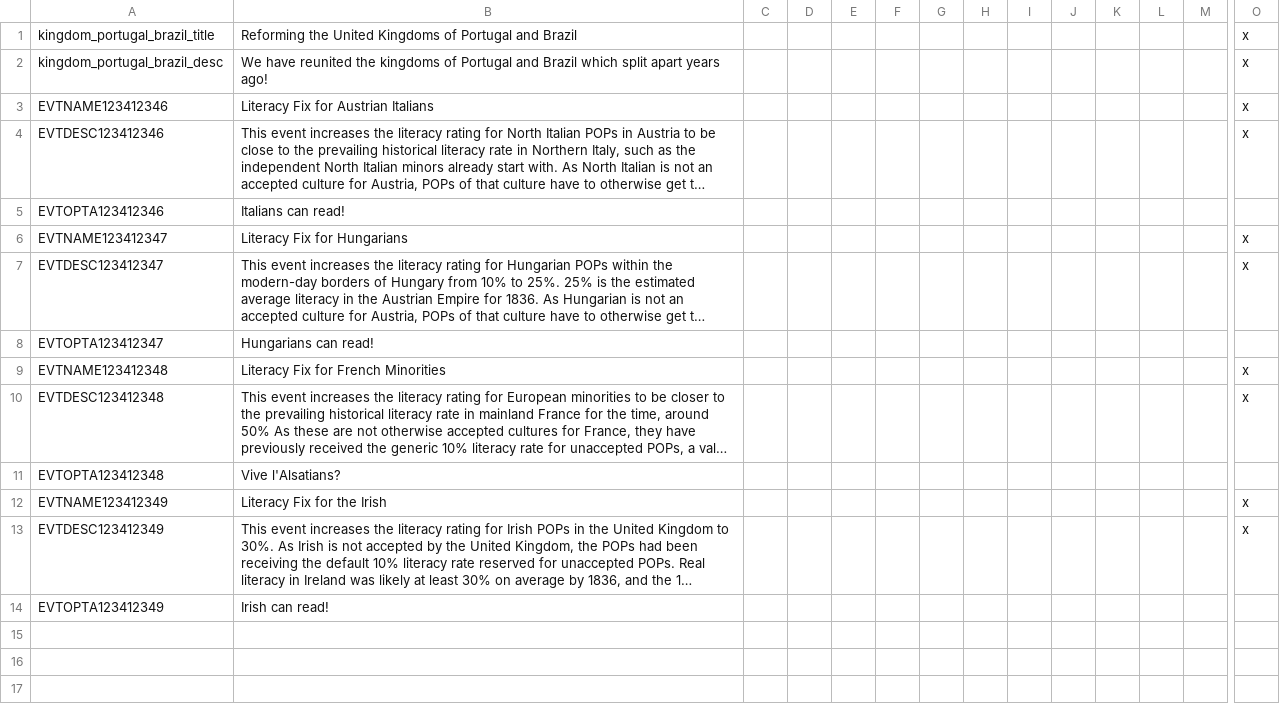
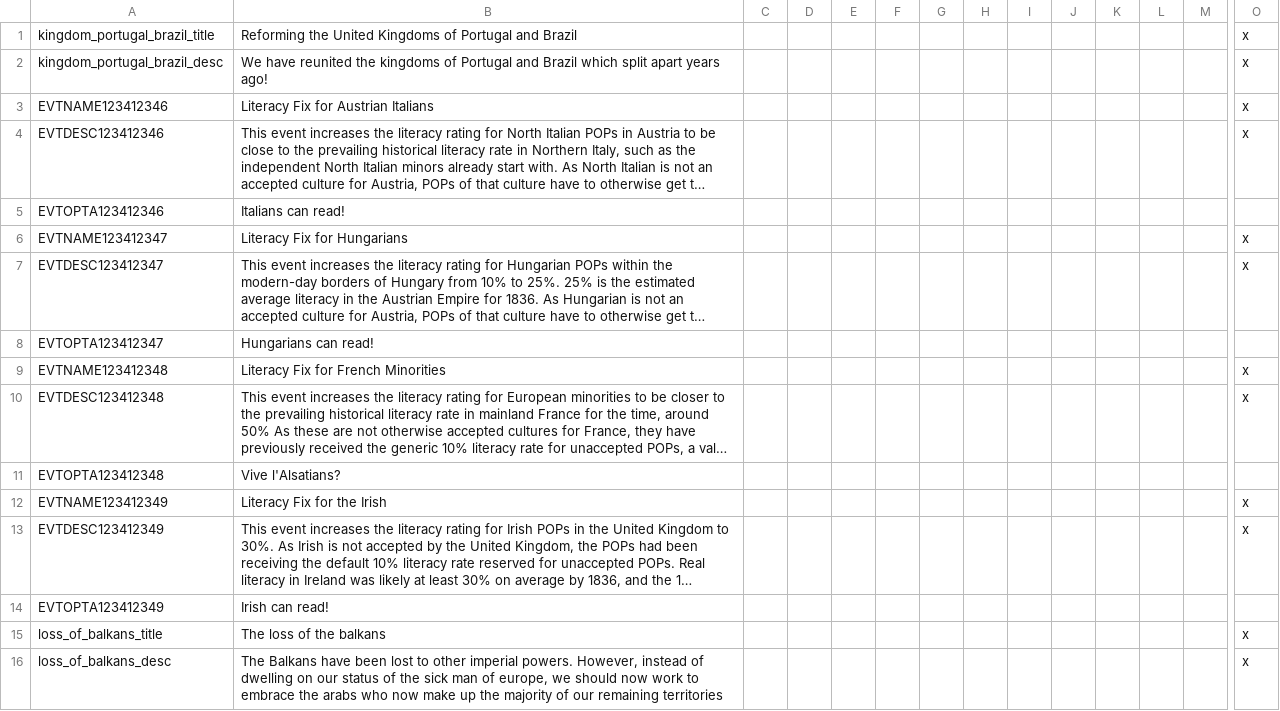
Before and after one commit to rileyo92/Rileyo-AlStadt, a CSV file: Rileyo ALStadt/localisation/rileyoadditions.csv, drawn as a sheet; only a part is shown, gaps mark what is left out; long unchanged cells end in …; rows hold the shown columns only; the diff names each change by its address in the sheet, - before the commit and + after, or states it on an @@ line.

Commit message:
added Turkish decision if they lose balkans

```diff
--- a/Rileyo ALStadt/localisation/rileyoadditions.csv
+++ b/Rileyo ALStadt/localisation/rileyoadditions.csv
+row 15: loss_of_balkans_title | The loss of the balkans |  |  |  |  |  |  |  |  |  |  |  | x
+row 16: loss_of_balkans_desc | The Balkans have been lost to other imperial powers. However, instead of dwelling on our status of the sick man of europe, we should now work to embrace the arabs who now make up the majority of our remaining territories |  |  |  |  |  |  |  |  |  |  |  | x
```
Also changed, not shown: 1 other file.
